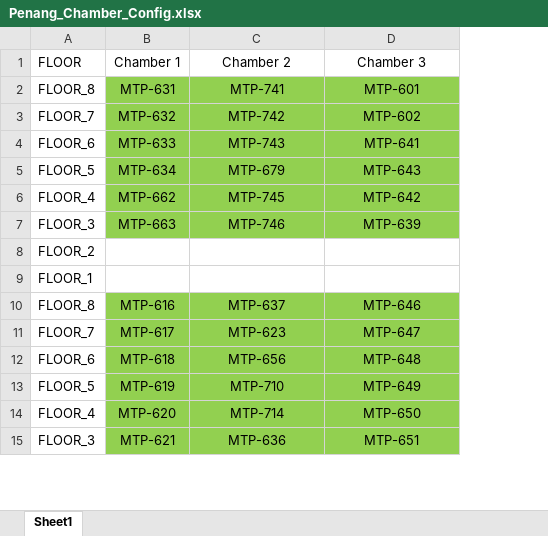
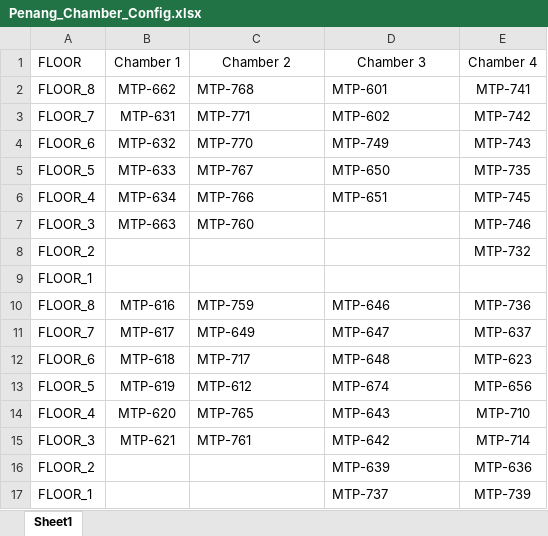
Before and after one commit to xjiang1124/diag, an Excel workbook: diag/mfg/scripts/logserver/Penang_Chamber_Config.xlsx, sheet Sheet1, drawn as a sheet; only a part is shown; values as stored, in another font and other column widths than the file's, no borders; conditional formats not drawn; the diff covers the shown part only; the diff names each change by its address in the sheet, - before the commit and + after, or states it on an @@ line.

Commit message:
UPDATE chamber config in Penang

```diff
--- a/diag/mfg/scripts/logserver/Penang_Chamber_Config.xlsx (sheet Sheet1)
+++ b/diag/mfg/scripts/logserver/Penang_Chamber_Config.xlsx (sheet Sheet1)
+column E (Chamber 4), rows 2-15: MTP-741 | MTP-742 | MTP-743 | MTP-735 | MTP-745 | MTP-746 | MTP-732 |  | MTP-736 | MTP-637 | MTP-623 | MTP-656 | MTP-710 | MTP-714
-B2 (Chamber 1): MTP-631
+B2 (Chamber 1): MTP-662
-B2:D7 fill: #92D050
+B2:D7 fill: none
-C2 (Chamber 2): MTP-741
+C2 (Chamber 2): MTP-768
-C2:D6 alignment: center
+C2:D6 alignment: left
-B3 (Chamber 1): MTP-632
+B3 (Chamber 1): MTP-631
-C3 (Chamber 2): MTP-742
+C3 (Chamber 2): MTP-771
-B4 (Chamber 1): MTP-633
+B4 (Chamber 1): MTP-632
-C4 (Chamber 2): MTP-743
+C4 (Chamber 2): MTP-770
-D4 (Chamber 3): MTP-641
+D4 (Chamber 3): MTP-749
-B5 (Chamber 1): MTP-634
+B5 (Chamber 1): MTP-633
-C5 (Chamber 2): MTP-679
+C5 (Chamber 2): MTP-767
-D5 (Chamber 3): MTP-643
+D5 (Chamber 3): MTP-650
-B6 (Chamber 1): MTP-662
+B6 (Chamber 1): MTP-634
-C6 (Chamber 2): MTP-745
+C6 (Chamber 2): MTP-766
-D6 (Chamber 3): MTP-642
+D6 (Chamber 3): MTP-651
-C7 (Chamber 2): MTP-746
+C7 (Chamber 2): MTP-760
-C7 alignment: center
+C7 alignment: left
-D7 (Chamber 3): MTP-639
+D7 (Chamber 3): (empty)
-B10:D15 fill: #92D050
+B10:D15 fill: none
-C10 (Chamber 2): MTP-637
+C10 (Chamber 2): MTP-759
-C10:D15 alignment: center
+C10:D15 alignment: left
-C11 (Chamber 2): MTP-623
+C11 (Chamber 2): MTP-649
-C12 (Chamber 2): MTP-656
+C12 (Chamber 2): MTP-717
-C13 (Chamber 2): MTP-710
+C13 (Chamber 2): MTP-612
-D13 (Chamber 3): MTP-649
+D13 (Chamber 3): MTP-674
-C14 (Chamber 2): MTP-714
+C14 (Chamber 2): MTP-765
-D14 (Chamber 3): MTP-650
+D14 (Chamber 3): MTP-643
-C15 (Chamber 2): MTP-636
+C15 (Chamber 2): MTP-761
-D15 (Chamber 3): MTP-651
+D15 (Chamber 3): MTP-642
+row 16: FLOOR_2 |  |  | MTP-639 | MTP-636
+row 17: FLOOR_1 |  |  | MTP-737 | MTP-739
```
Also changed, not shown: 14 added rows, 16 removed rows, 1 edited cell and cell formats elsewhere in this sheet, 2 other files.
